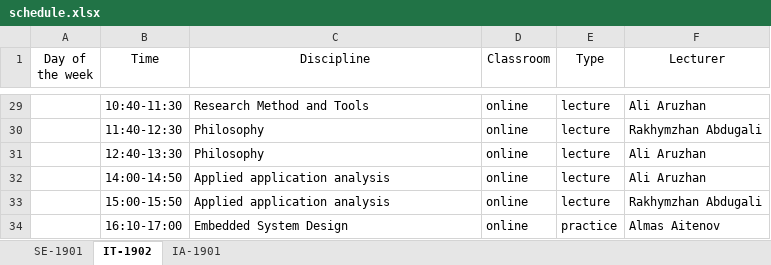
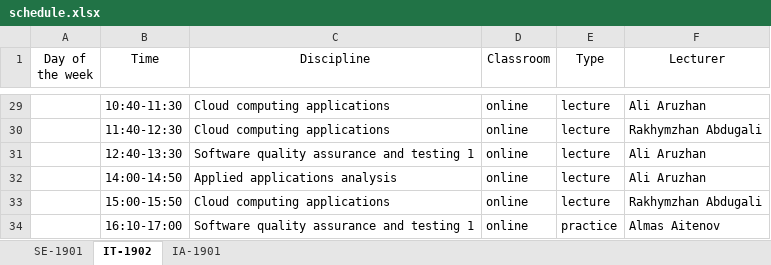
Before and after one commit to hachimanhikki/diploma-backend-for-server, an Excel workbook: file/schedule.xlsx, sheet IT-1902, drawn as a sheet; only a part is shown, gaps mark what is left out; values as stored, in another font and other column widths than the file's, no borders; the diff covers the shown part only; the diff names each change by its address in the sheet, - before the commit and + after, or states it on an @@ line.

```diff
--- a/file/schedule.xlsx (sheet IT-1902)
+++ b/file/schedule.xlsx (sheet IT-1902)
-C29 (Discipline): Research Method and Tools
+C29 (Discipline): Cloud computing applications
-C30 (Discipline): Philosophy
+C30 (Discipline): Cloud computing applications
-C31 (Discipline): Philosophy
+C31 (Discipline): Software quality assurance and testing 1
-C32 (Discipline): Applied application analysis
+C32 (Discipline): Applied applications analysis
-C33 (Discipline): Applied application analysis
+C33 (Discipline): Cloud computing applications
-C34 (Discipline): Embedded System Design
+C34 (Discipline): Software quality assurance and testing 1
```
Also changed, not shown: 27 edited cells elsewhere in this sheet, sheet SE-1901, sheet IA-1901, 12 other files.
